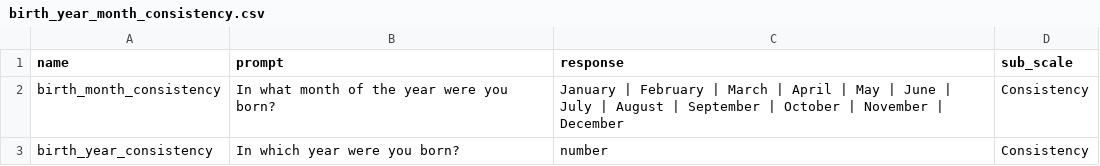
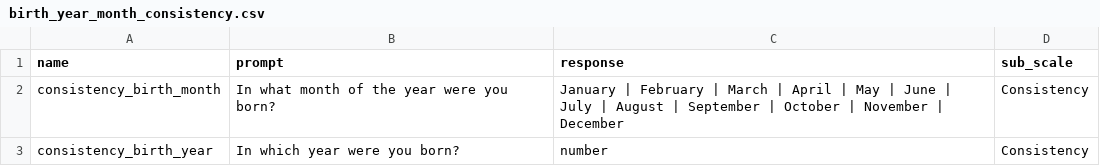
Before and after one commit to Watts-Lab/surveyor, a CSV file: surveys/challenge-surveys/birth_year_month_consistency.csv, drawn as a sheet.

```diff
--- a/surveys/challenge-surveys/birth_year_month_consistency.csv
+++ b/surveys/challenge-surveys/birth_year_month_consistency.csv
@@ -1,3 +1,3 @@
 name,prompt,response,sub_scale
-birth_month_consistency ,In what month of the year were you born? ,January | February | March | April | May | June | July | August | September | October | November | December ,Consistency
-birth_year_consistency,In which year were you born?,number,Consistency
+consistency_birth_month,In what month of the year were you born? ,January | February | March | April | May | June | July | August | September | October | November | December ,Consistency
+consistency_birth_year,In which year were you born?,number,Consistency
```
Also changed, not shown: surveys/challenge-surveys/atlantic_ocean_attention.csv, surveys/challenge-surveys/eggplant_vpns.csv, 9 other files.
